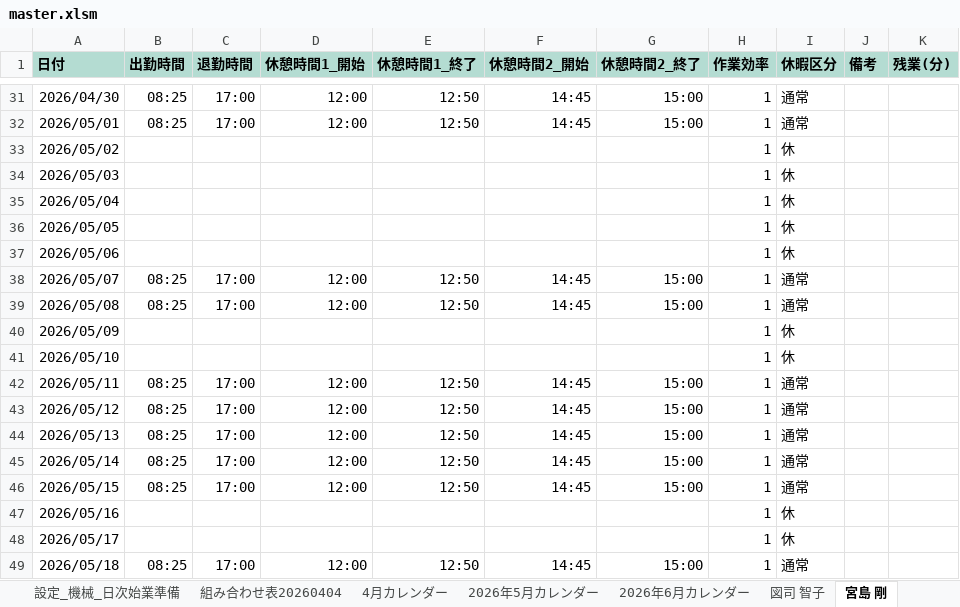
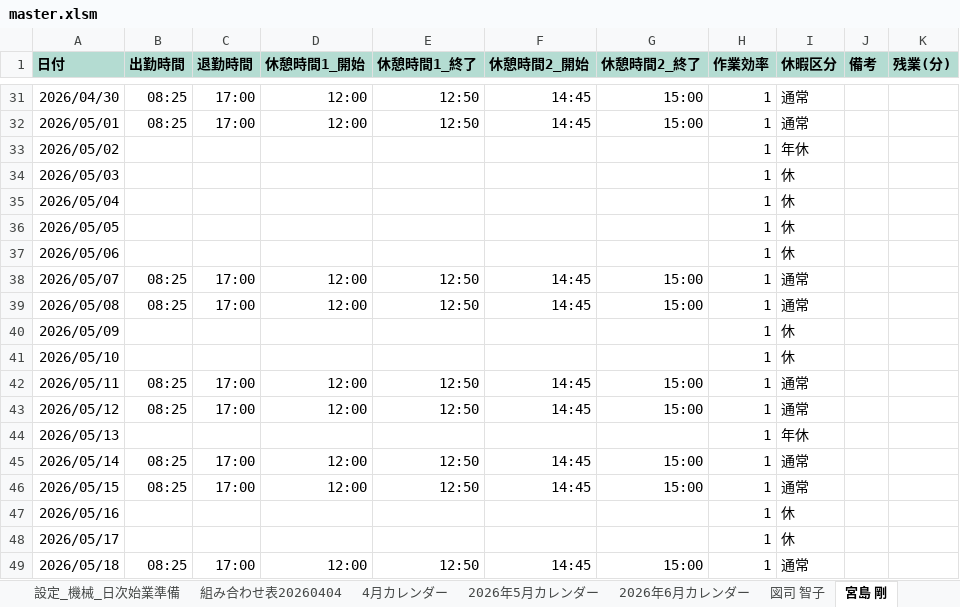
Before and after one commit to hosokawanagaokasangyou-dotcom/Production-Control-System, an Excel workbook: code/master.xlsm, sheet 宮島 剛, drawn as a sheet; only a part is shown, gaps mark what is left out; values as stored, in another font and other column widths than the file's, no borders; the diff names each change by its address in the sheet, - before the commit and + after, or states it on an @@ line.

```diff
--- a/code/master.xlsm (sheet 宮島 剛)
+++ b/code/master.xlsm (sheet 宮島 剛)
-I33 (休暇区分): 休
+I33 (休暇区分): 年休
-B44 (出勤時間): 08:25
+B44 (出勤時間): (empty)
-C44 (退勤時間): 17:00
+C44 (退勤時間): (empty)
-D44 (休憩時間1_開始): 12:00
+D44 (休憩時間1_開始): (empty)
-E44 (休憩時間1_終了): 12:50
+E44 (休憩時間1_終了): (empty)
-F44 (休憩時間2_開始): 14:45
+F44 (休憩時間2_開始): (empty)
-G44 (休憩時間2_終了): 15:00
+G44 (休憩時間2_終了): (empty)
-I44 (休暇区分): 通常
+I44 (休暇区分): 年休
```
Also changed, not shown: sheet 山本, sheet 菅沼 めぐみ, charts or pictures, code/結果_配台表.xlsx, 1 other file.
